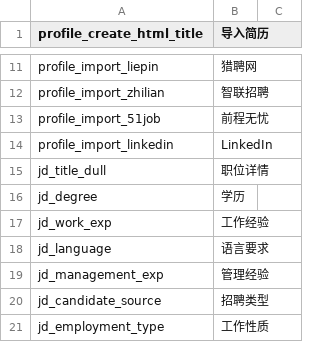
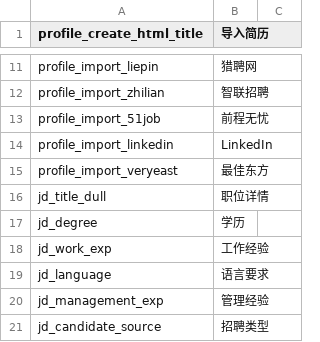
Before and after one commit to kingsallen/wechat, a CSV file: locale/zh_CN.csv, drawn as a sheet; only a part is shown, gaps mark what is left out; the shorter side is filled out with more unchanged rows; the diff names each change by its address in the sheet, - before the commit and + after, or states it on an @@ line.

```diff
--- a/locale/zh_CN.csv
+++ b/locale/zh_CN.csv
+row 15: profile_import_veryeast | 最佳东方
```
Also changed, not shown: locale/en_US.csv, 2 other files.
